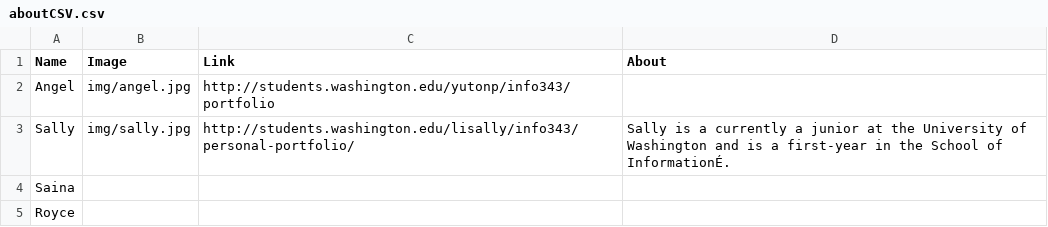
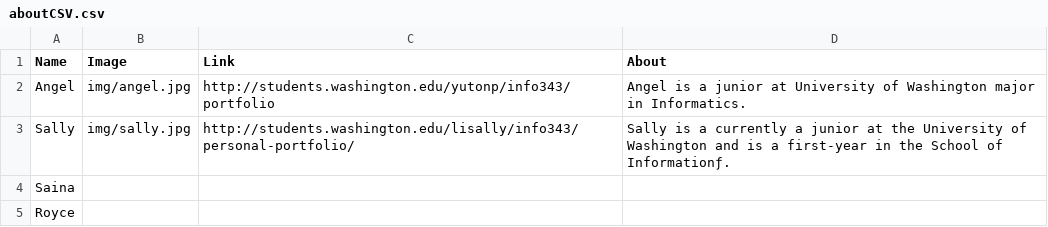
Before and after one commit to angelpyt/ServingSelflessly, a CSV file: data/aboutCSV.csv, drawn as a sheet.

Commit message:
added aboutcsv

```diff
--- a/data/aboutCSV.csv
+++ b/data/aboutCSV.csv
@@ -1,4 +1,4 @@
 Name,Image,Link,About
-Angel,img/angel.jpg,http://students.washington.edu/yutonp/info343/portfolio,
-Sally,img/sally.jpg,http://students.washington.edu/lisally/info343/personal-portfolio/,Sally is a currently a junior at the University of Washington and is a first-year in the School of InformationÉ.
+Angel,img/angel.jpg,http://students.washington.edu/yutonp/info343/portfolio,Angel is a junior at University of Washington major in Informatics.
+Sally,img/sally.jpg,http://students.washington.edu/lisally/info343/personal-portfolio/,Sally is a currently a junior at the University of Washington and is a first-year in the School of Informationƒ.
 Saina,,,
```
Also changed, not shown: 1 other file.
